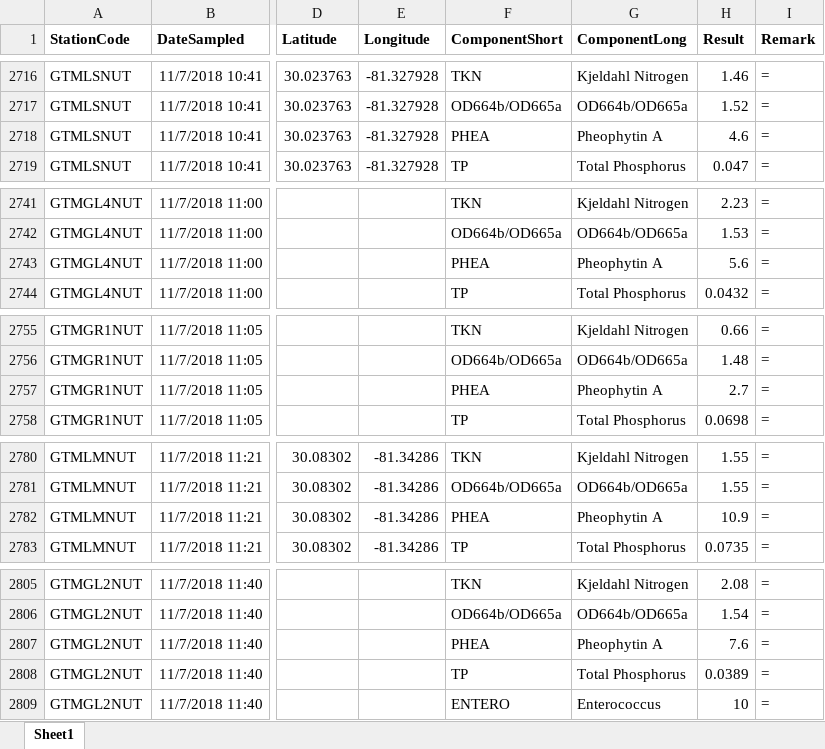
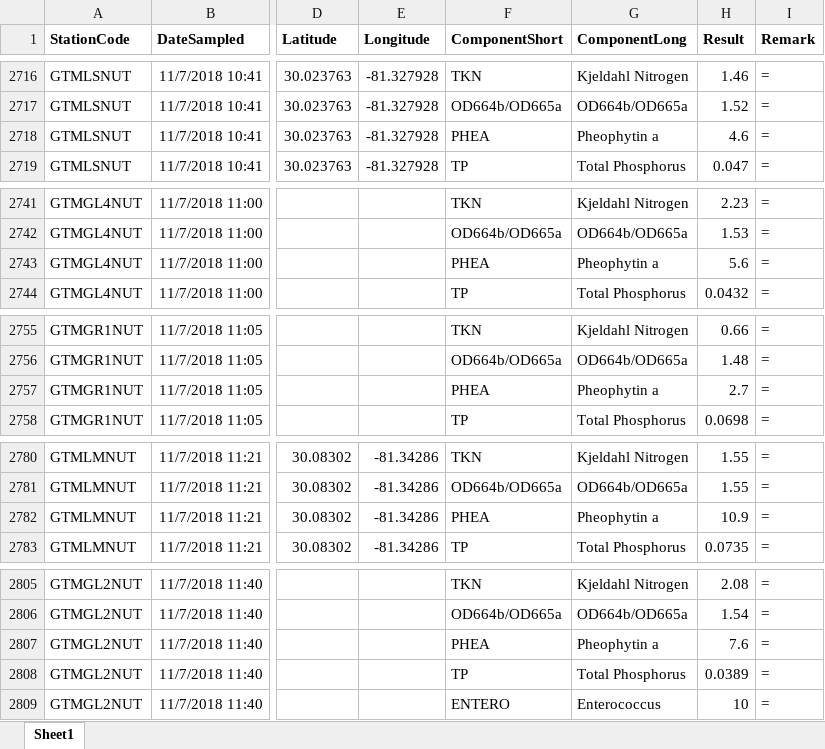
Before and after one commit to skdunnigan/guana, an Excel workbook: data/data.xlsx, sheet Sheet1, drawn as a sheet; only a part is shown, gaps mark what is left out; values as stored, in another font and other column widths than the file's, no borders; the diff covers the shown part only; the diff names each change by its address in the sheet, - before the commit and + after, or states it on an @@ line.

```diff
--- a/data/data.xlsx (sheet Sheet1)
+++ b/data/data.xlsx (sheet Sheet1)
-G2718 (ComponentLong): Pheophytin A
+G2718 (ComponentLong): Pheophytin a
-G2743 (ComponentLong): Pheophytin A
+G2743 (ComponentLong): Pheophytin a
-G2757 (ComponentLong): Pheophytin A
+G2757 (ComponentLong): Pheophytin a
-G2782 (ComponentLong): Pheophytin A
+G2782 (ComponentLong): Pheophytin a
-G2807 (ComponentLong): Pheophytin A
+G2807 (ComponentLong): Pheophytin a
```
Also changed, not shown: 22 edited cells elsewhere in this sheet.
